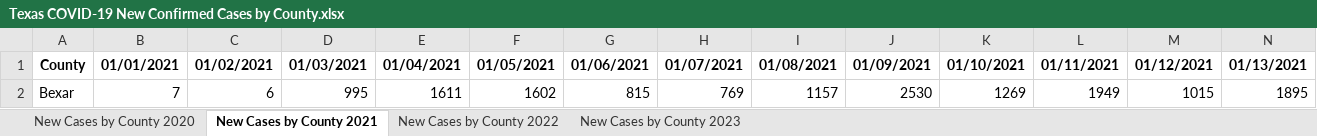
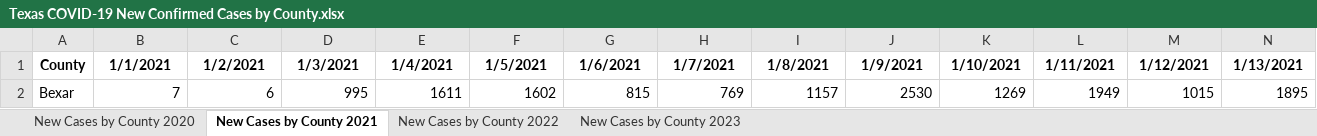
Before and after one commit to Kurimbo/Virus-Outbreak-Tracking-Tool, an Excel workbook: Datasets/Texas COVID-19 New Confirmed Cases by County.xlsx, sheet New Cases by County 2021, drawn as a sheet; only a part is shown; values as stored, in another font and other column widths than the file's, no borders; the diff covers the shown part only; the diff names each change by its address in the sheet, - before the commit and + after, or states it on an @@ line.

Commit message:
Dataset cleaned, now make the interactive graphs on C#

```diff
--- a/Datasets/Texas COVID-19 New Confirmed Cases by County.xlsx (sheet New Cases by County 2021)
+++ b/Datasets/Texas COVID-19 New Confirmed Cases by County.xlsx (sheet New Cases by County 2021)
-B1: 01/01/2021
+B1: 1/1/2021
-C1: 01/02/2021
+C1: 1/2/2021
-D1: 01/03/2021
+D1: 1/3/2021
-E1: 01/04/2021
+E1: 1/4/2021
-F1: 01/05/2021
+F1: 1/5/2021
-G1: 01/06/2021
+G1: 1/6/2021
-H1: 01/07/2021
+H1: 1/7/2021
-I1: 01/08/2021
+I1: 1/8/2021
-J1: 01/09/2021
+J1: 1/9/2021
-K1: 01/10/2021
+K1: 1/10/2021
-L1: 01/11/2021
+L1: 1/11/2021
-M1: 01/12/2021
+M1: 1/12/2021
-N1: 01/13/2021
+N1: 1/13/2021
```
Also changed, not shown: 287 edited cells elsewhere in this sheet, sheet New Cases by County 2020, 2 other files.
